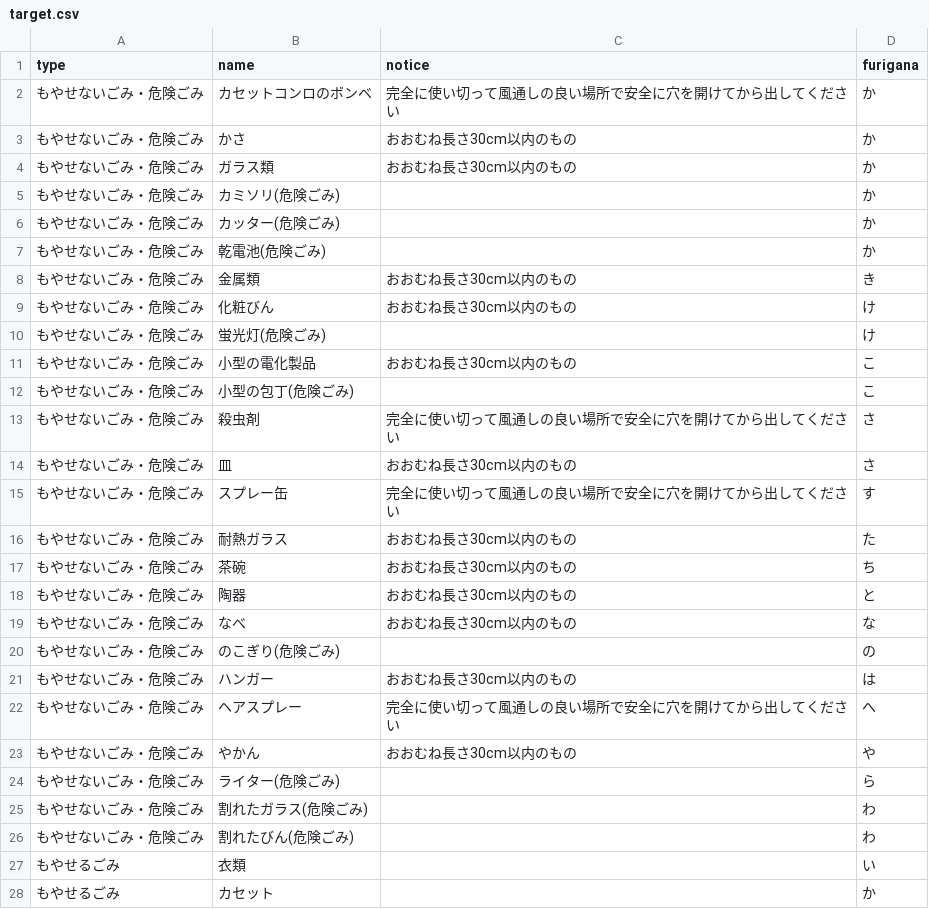
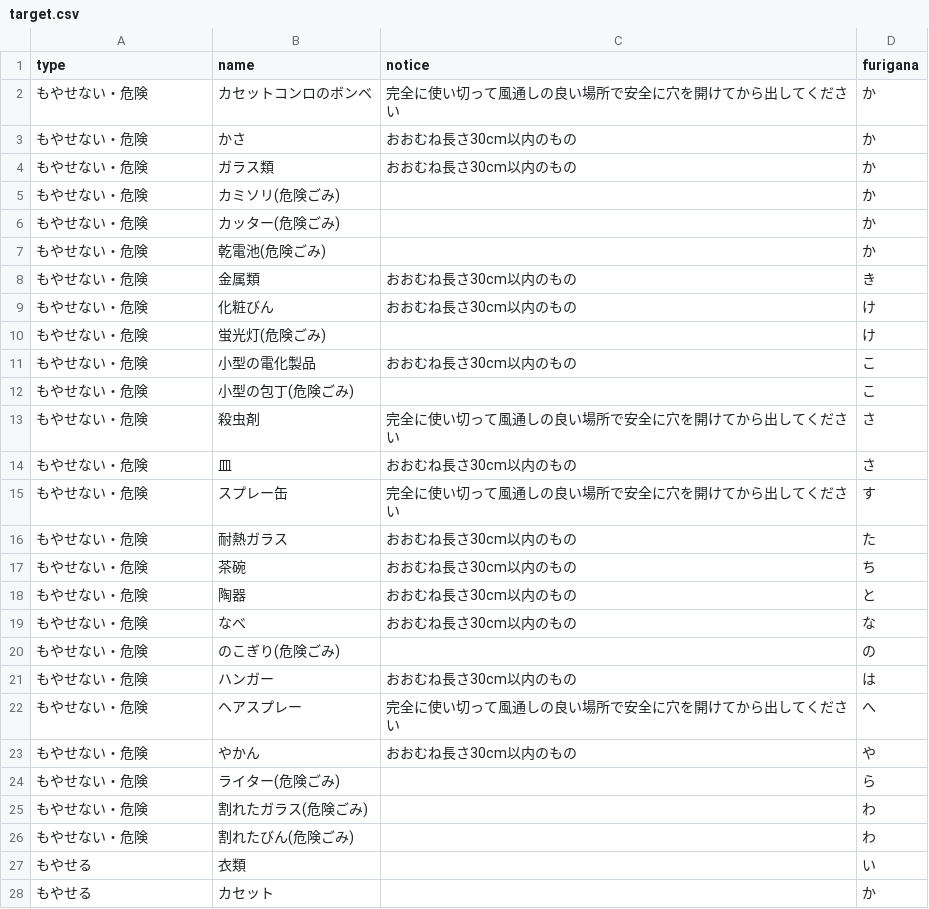
Before and after one commit to skurima/5374, a CSV file: data/target.csv, drawn as a sheet; only a part is shown; the diff covers the shown part only.

Commit message:
Update target.csv

```diff
--- a/data/target.csv
+++ b/data/target.csv
@@ -1,28 +1,28 @@
 type,name,notice,furigana
-もやせないごみ・危険ごみ,カセットコンロのボンベ,完全に使い切って風通しの良い場所で安全に穴を開けてから出してください,か
-もやせないごみ・危険ごみ,かさ,おおむね長さ30cm以内のもの,か
-もやせないごみ・危険ごみ,ガラス類,おおむね長さ30cm以内のもの,か
-もやせないごみ・危険ごみ,カミソリ(危険ごみ),,か
-もやせないごみ・危険ごみ,カッター(危険ごみ),,か
-もやせないごみ・危険ごみ,乾電池(危険ごみ),,か
-もやせないごみ・危険ごみ,金属類,おおむね長さ30cm以内のもの,き
-もやせないごみ・危険ごみ,化粧びん,おおむね長さ30cm以内のもの,け
-もやせないごみ・危険ごみ,蛍光灯(危険ごみ),,け
-もやせないごみ・危険ごみ,小型の電化製品,おおむね長さ30cm以内のもの,こ
-もやせないごみ・危険ごみ,小型の包丁(危険ごみ),,こ
-もやせないごみ・危険ごみ,殺虫剤,完全に使い切って風通しの良い場所で安全に穴を開けてから出してください,さ
-もやせないごみ・危険ごみ,皿,おおむね長さ30cm以内のもの,さ
-もやせないごみ・危険ごみ,スプレー缶,完全に使い切って風通しの良い場所で安全に穴を開けてから出してください,す
-もやせないごみ・危険ごみ,耐熱ガラス,おおむね長さ30cm以内のもの,た
-もやせないごみ・危険ごみ,茶碗,おおむね長さ30cm以内のもの,ち
-もやせないごみ・危険ごみ,陶器,おおむね長さ30cm以内のもの,と
-もやせないごみ・危険ごみ,なべ,おおむね長さ30cm以内のもの,な
-もやせないごみ・危険ごみ,のこぎり(危険ごみ),,の
-もやせないごみ・危険ごみ,ハンガー,おおむね長さ30cm以内のもの,は
-もやせないごみ・危険ごみ,ヘアスプレー,完全に使い切って風通しの良い場所で安全に穴を開けてから出してください,へ
-もやせないごみ・危険ごみ,やかん,おおむね長さ30cm以内のもの,や
-もやせないごみ・危険ごみ,ライター(危険ごみ),,ら
-もやせないごみ・危険ごみ,割れたガラス(危険ごみ),,わ
-もやせないごみ・危険ごみ,割れたびん(危険ごみ),,わ
-もやせるごみ,衣類,,い
-もやせるごみ,カセット,,か
+もやせない・危険,カセットコンロのボンベ,完全に使い切って風通しの良い場所で安全に穴を開けてから出してください,か
+もやせない・危険,かさ,おおむね長さ30cm以内のもの,か
+もやせない・危険,ガラス類,おおむね長さ30cm以内のもの,か
+もやせない・危険,カミソリ(危険ごみ),,か
+もやせない・危険,カッター(危険ごみ),,か
+もやせない・危険,乾電池(危険ごみ),,か
+もやせない・危険,金属類,おおむね長さ30cm以内のもの,き
+もやせない・危険,化粧びん,おおむね長さ30cm以内のもの,け
+もやせない・危険,蛍光灯(危険ごみ),,け
+もやせない・危険,小型の電化製品,おおむね長さ30cm以内のもの,こ
+もやせない・危険,小型の包丁(危険ごみ),,こ
+もやせない・危険,殺虫剤,完全に使い切って風通しの良い場所で安全に穴を開けてから出してください,さ
+もやせない・危険,皿,おおむね長さ30cm以内のもの,さ
+もやせない・危険,スプレー缶,完全に使い切って風通しの良い場所で安全に穴を開けてから出してください,す
+もやせない・危険,耐熱ガラス,おおむね長さ30cm以内のもの,た
+もやせない・危険,茶碗,おおむね長さ30cm以内のもの,ち
+もやせない・危険,陶器,おおむね長さ30cm以内のもの,と
+もやせない・危険,なべ,おおむね長さ30cm以内のもの,な
+もやせない・危険,のこぎり(危険ごみ),,の
+もやせない・危険,ハンガー,おおむね長さ30cm以内のもの,は
+もやせない・危険,ヘアスプレー,完全に使い切って風通しの良い場所で安全に穴を開けてから出してください,へ
+もやせない・危険,やかん,おおむね長さ30cm以内のもの,や
+もやせない・危険,ライター(危険ごみ),,ら
+もやせない・危険,割れたガラス(危険ごみ),,わ
+もやせない・危険,割れたびん(危険ごみ),,わ
+もやせる,衣類,,い
+もやせる,カセット,,か
```
Also changed, not shown: 41 edited cells elsewhere in this file.
